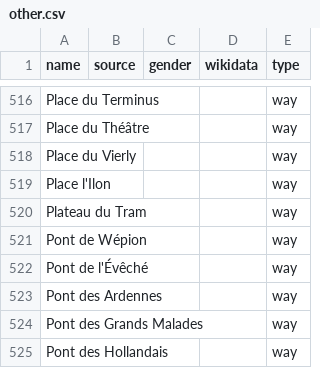
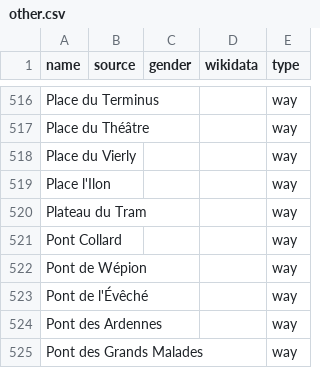
Before and after one commit to openknowledgebe/equalstreetnames-namur, a CSV file: data/other.csv, drawn as a sheet; only a part is shown, gaps mark what is left out; the shorter side is filled out with more unchanged rows; the diff names each change by its address in the sheet, - before the commit and + after, or states it on an @@ line.

```diff
--- a/data/other.csv
+++ b/data/other.csv
+row 521: Pont Collard |  |  |  | way
```
Also changed, not shown: 2 other files.
